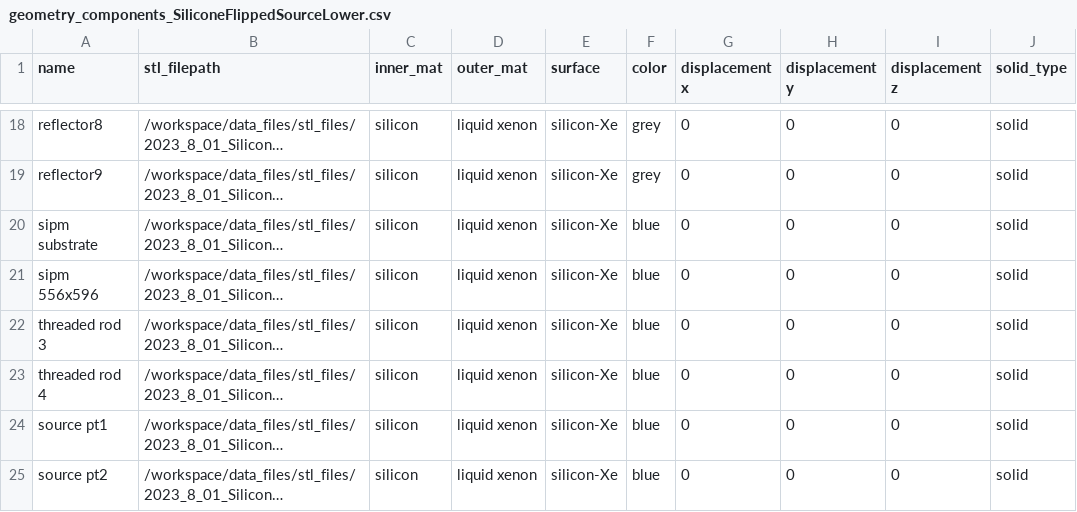
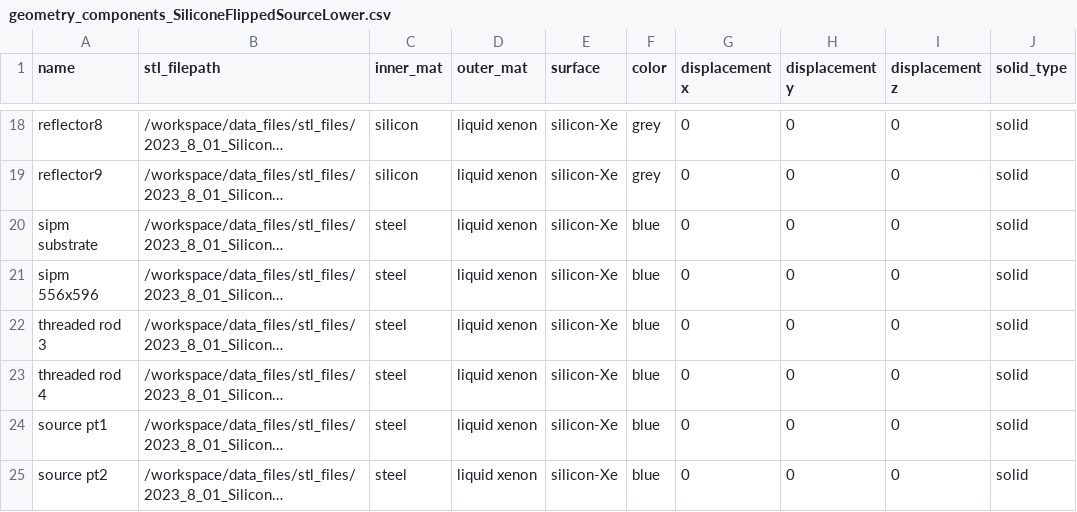
Before and after one commit to Pocar-Lab/nEXO-chroma, a CSV file: data_files/data/SiliconeFlippedSourceLower/geometry_components_SiliconeFlippedSourceLower.csv, drawn as a sheet; only a part is shown, gaps mark what is left out; long unchanged cells end in …; the diff names each change by its address in the sheet, - before the commit and + after, or states it on an @@ line.

Commit message:
Adjusted mateirals

```diff
--- a/data_files/data/SiliconeFlippedSourceLower/geometry_components_SiliconeFlippedSourceLower.csv
+++ b/data_files/data/SiliconeFlippedSourceLower/geometry_components_SiliconeFlippedSourceLower.csv
-C20:C25 (inner_mat): silicon
+C20:C25 (inner_mat): steel
```
